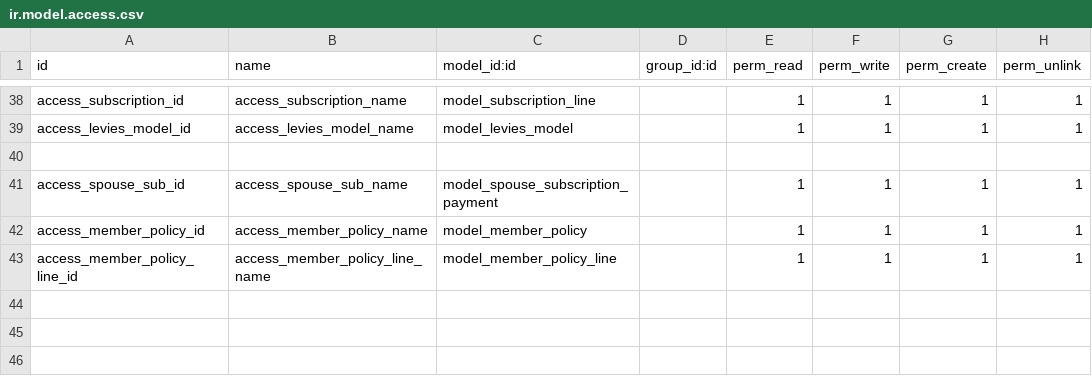
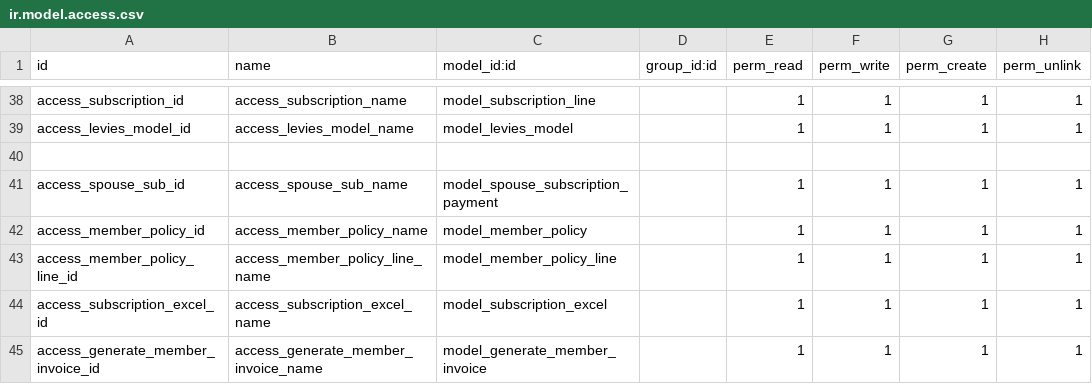
Before and after one commit to madux/member_app_deprecated, a CSV file: security/ir.model.access.csv, drawn as a sheet; only a part is shown, gaps mark what is left out.

```diff
--- a/security/ir.model.access.csv
+++ b/security/ir.model.access.csv
@@ -43 +43,3 @@ access_member_policy_id,access_member_policy_name,model_member_policy,,1,1,1,1
 access_member_policy_line_id,access_member_policy_line_name,model_member_policy_line,,1,1,1,1
+access_subscription_excel_id,access_subscription_excel_name,model_subscription_excel,,1,1,1,1
+access_generate_member_invoice_id,access_generate_member_invoice_name,model_generate_member_invoice,,1,1,1,1
```
Also changed, not shown: 34 other files.
